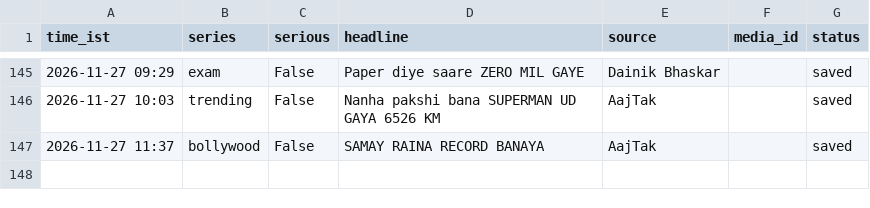
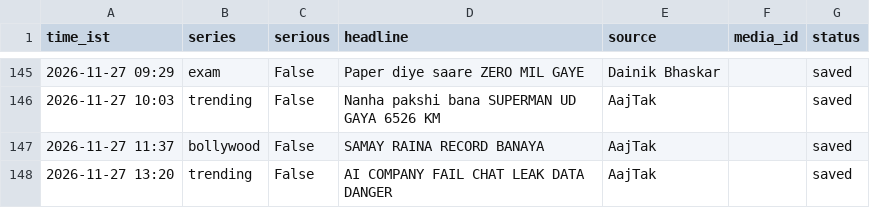
Before and after one commit to rameshprasad8218-lgtm/single-society-bot, a CSV file: data/log.csv, drawn as a sheet; only a part is shown, gaps mark what is left out; the diff names each change by its address in the sheet, - before the commit and + after, or states it on an @@ line.

Commit message:
log 1320_trending saved

```diff
--- a/data/log.csv
+++ b/data/log.csv
+row 148: 2026-11-27 13:20 | trending | False | AI COMPANY FAIL CHAT LEAK DATA DANGER | AajTak |  | saved
```
